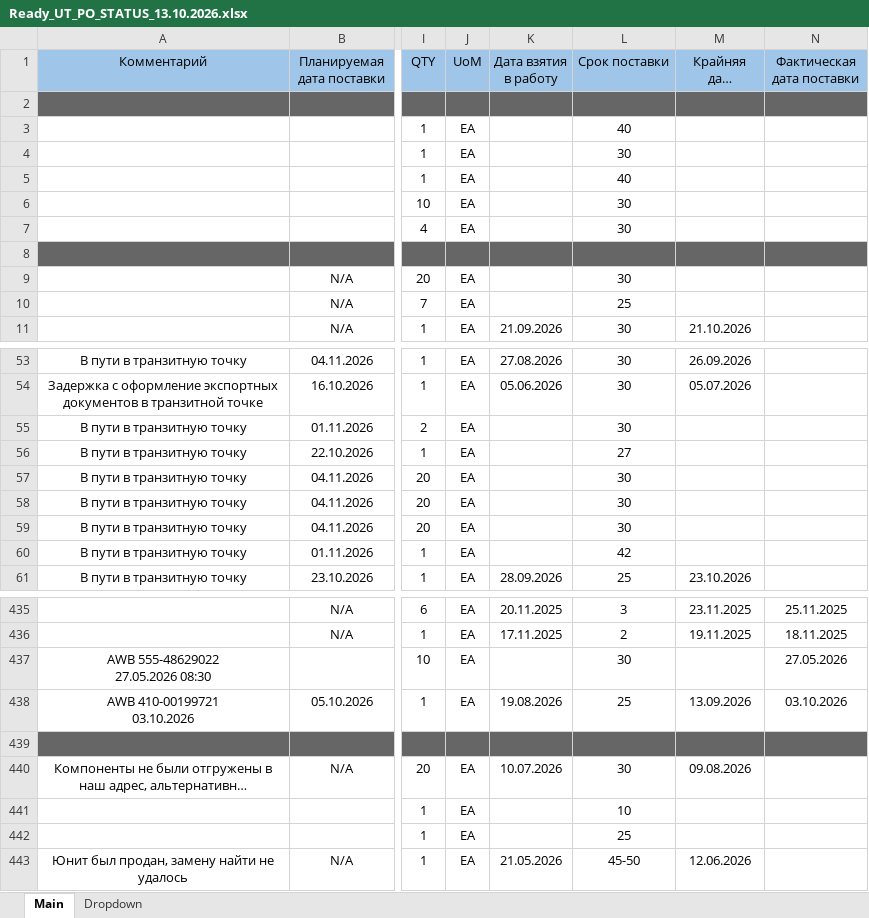
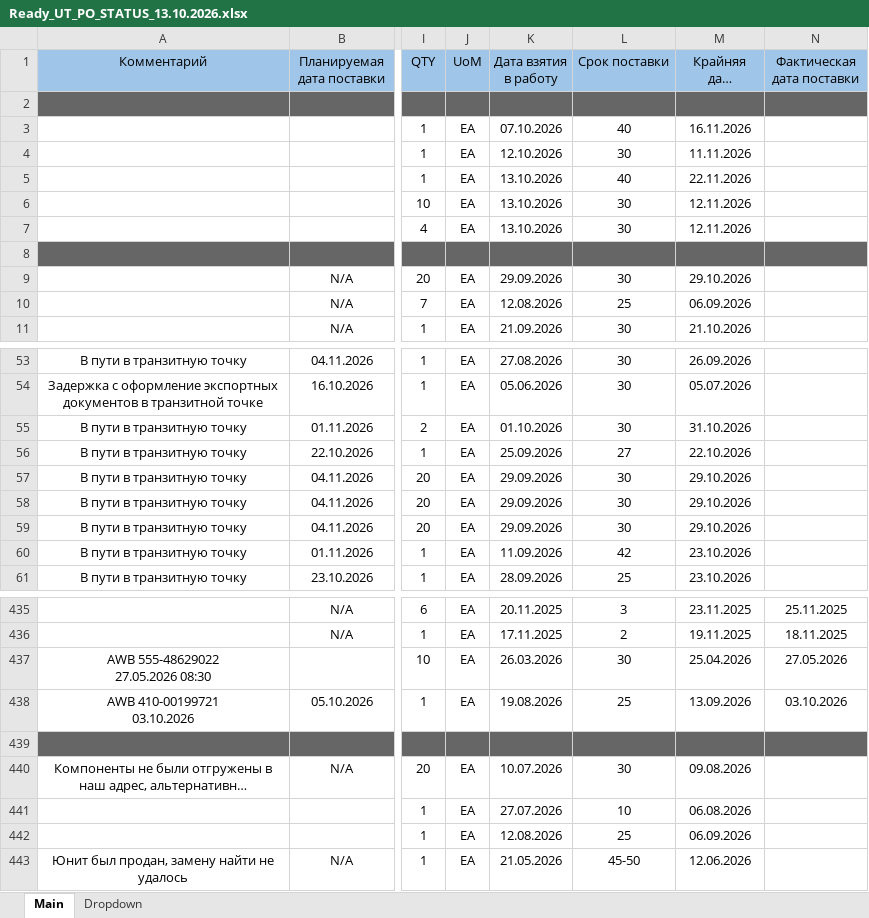
Before and after one commit to alexanderp-cell/Main, an Excel workbook: Ready_UT_PO_STATUS_13.10.2026.xlsx, sheet Main, drawn as a sheet; only a part is shown, gaps mark what is left out; long unchanged cells end in …; values as stored, in another font and other column widths than the file's, no borders; conditional formats not drawn; the diff covers the shown part only; the diff names each change by its address in the sheet, - before the commit and + after, or states it on an @@ line.

```diff
--- a/Ready_UT_PO_STATUS_13.10.2026.xlsx (sheet Main)
+++ b/Ready_UT_PO_STATUS_13.10.2026.xlsx (sheet Main)
-K3 (Дата взятия в работу): (empty)
+K3 (Дата взятия в работу): 07.10.2026
-M3 (Крайняя дата поставки): (empty)
+M3 (Крайняя дата поставки): 16.11.2026
-K4 (Дата взятия в работу): (empty)
+K4 (Дата взятия в работу): 12.10.2026
-M4 (Крайняя дата поставки): (empty)
+M4 (Крайняя дата поставки): 11.11.2026
-K5:K7 (Дата взятия в работу): (empty)
+K5:K7 (Дата взятия в работу): 13.10.2026
-M5 (Крайняя дата поставки): (empty)
+M5 (Крайняя дата поставки): 22.11.2026
-M6:M7 (Крайняя дата поставки): (empty)
+M6:M7 (Крайняя дата поставки): 12.11.2026
-K9 (Дата взятия в работу): (empty)
+K9 (Дата взятия в работу): 29.09.2026
-M9 (Крайняя дата поставки): (empty)
+M9 (Крайняя дата поставки): 29.10.2026
-K10 (Дата взятия в работу): (empty)
+K10 (Дата взятия в работу): 12.08.2026
-M10 (Крайняя дата поставки): (empty)
+M10 (Крайняя дата поставки): 06.09.2026
-K55 (Дата взятия в работу): (empty)
+K55 (Дата взятия в работу): 01.10.2026
-M55 (Крайняя дата поставки): (empty)
+M55 (Крайняя дата поставки): 31.10.2026
-K56 (Дата взятия в работу): (empty)
+K56 (Дата взятия в работу): 25.09.2026
-M56 (Крайняя дата поставки): (empty)
+M56 (Крайняя дата поставки): 22.10.2026
-K57:K59 (Дата взятия в работу): (empty)
+K57:K59 (Дата взятия в работу): 29.09.2026
-M57:M59 (Крайняя дата поставки): (empty)
+M57:M59 (Крайняя дата поставки): 29.10.2026
-K60 (Дата взятия в работу): (empty)
+K60 (Дата взятия в работу): 11.09.2026
-M60 (Крайняя дата поставки): (empty)
+M60 (Крайняя дата поставки): 23.10.2026
-K437 (Дата взятия в работу): (empty)
+K437 (Дата взятия в работу): 26.03.2026
-M437 (Крайняя дата поставки): (empty)
+M437 (Крайняя дата поставки): 25.04.2026
-K441 (Дата взятия в работу): (empty)
+K441 (Дата взятия в работу): 27.07.2026
-M441 (Крайняя дата поставки): (empty)
+M441 (Крайняя дата поставки): 06.08.2026
-K442 (Дата взятия в работу): (empty)
+K442 (Дата взятия в работу): 12.08.2026
-M442 (Крайняя дата поставки): (empty)
+M442 (Крайняя дата поставки): 06.09.2026
```
Also changed, not shown: 11 edited cells elsewhere in this sheet, 2 other files.
